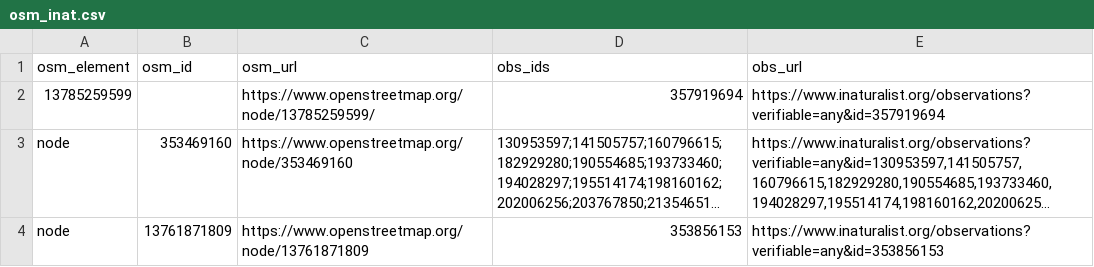
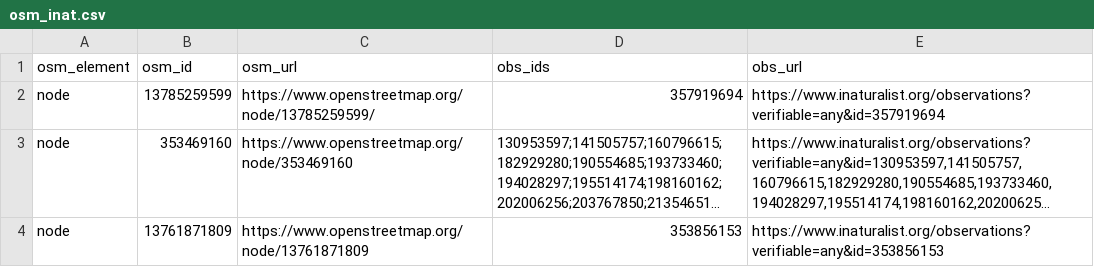
Before and after one commit to sylvain-m/divers, a CSV file: osm/inaturalist/osm_inat.csv, drawn as a sheet; only a part is shown; long unchanged cells end in …; the diff names each change by its address in the sheet, - before the commit and + after, or states it on an @@ line.

```diff
--- a/osm/inaturalist/osm_inat.csv
+++ b/osm/inaturalist/osm_inat.csv
-A2 (osm_element): 13785259599
+A2 (osm_element): node
-B2 (osm_id): (empty)
+B2 (osm_id): 13785259599
```
Also changed, not shown: 1 other file.
